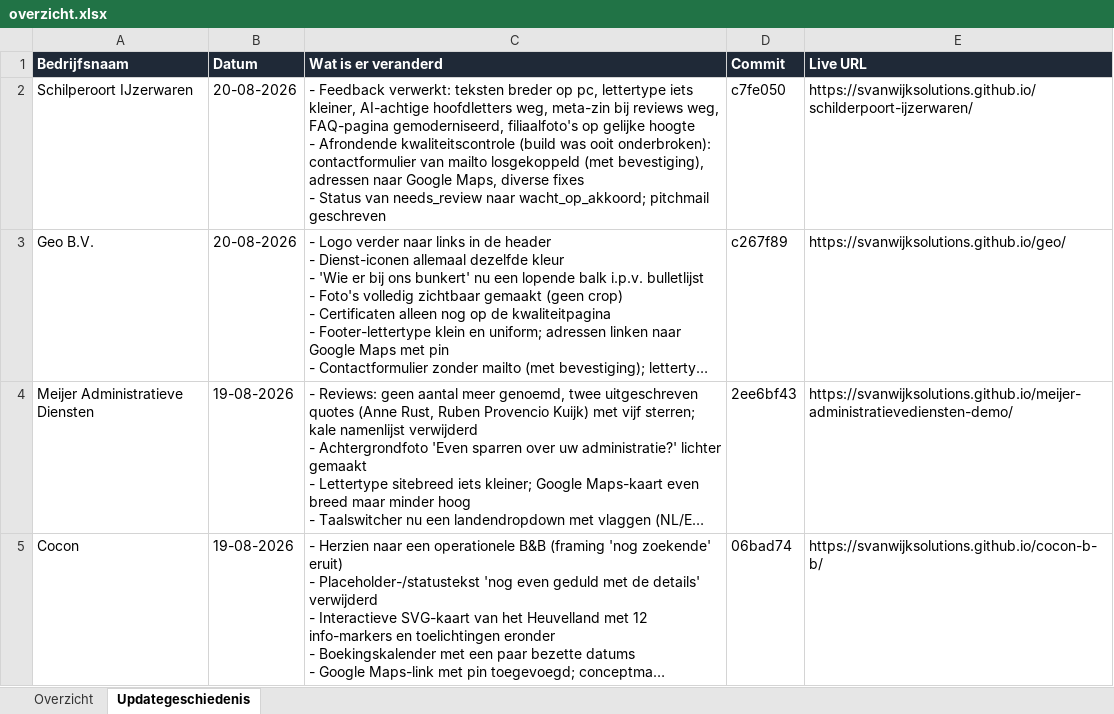
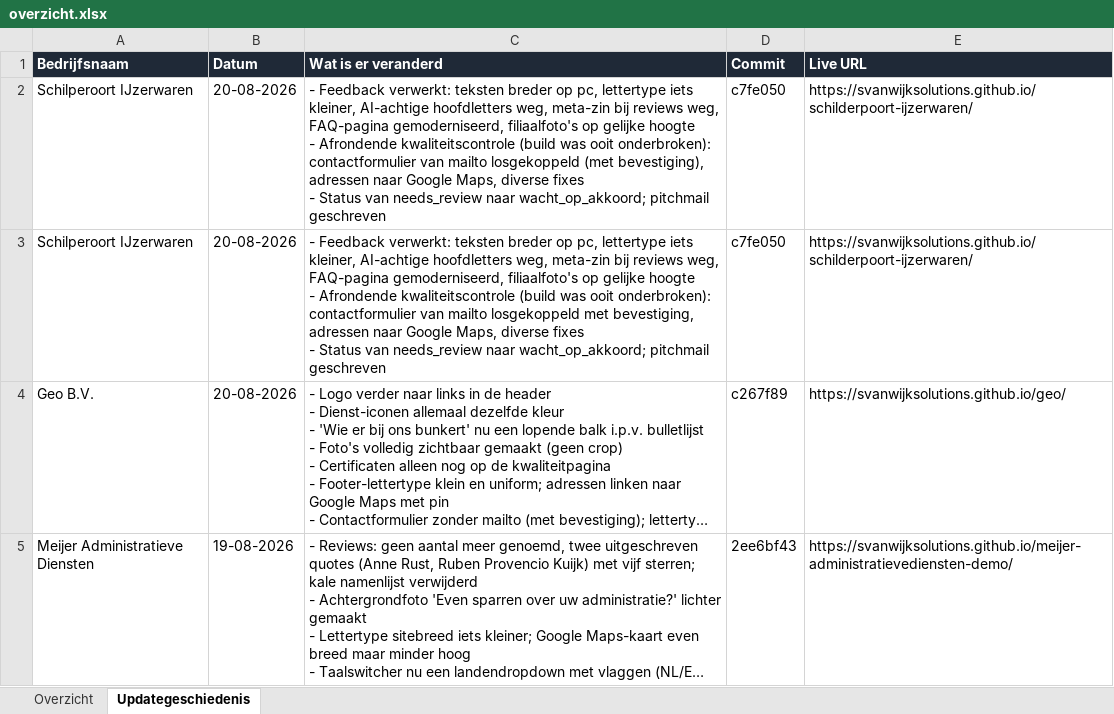
Before and after one commit to svanwijksolutions/demo-site-queue, an Excel workbook: overzicht.xlsx, sheet Updategeschiedenis, drawn as a sheet; only a part is shown; the shorter side is filled out with more unchanged rows; long unchanged cells end in …; values as stored, in another font and other column widths than the file's, no borders; table styles not drawn; ↵ is a line break in a cell; the diff names each change by its address in the sheet, - before the commit and + after, or states it on an @@ line.

```diff
--- a/overzicht.xlsx (sheet Updategeschiedenis)
+++ b/overzicht.xlsx (sheet Updategeschiedenis)
+row 3: Schilperoort IJzerwaren | 20-08-2026 | - Feedback verwerkt: teksten breder op pc, lettertype iets kleiner, AI-achtige hoofdletters weg, meta-zin bij reviews weg, FAQ-pagina gemoderniseerd, filiaalfoto's op gelijke hoogte ↵ - Afrondende kwaliteitscontrole (build was ooit onderbroken): contactformulier van mailto losgekoppeld met bevestiging, adressen naar Google Maps, diverse fixes ↵ - Status van needs_review naar wacht_op_akkoord; pitchmail geschreven | c7fe050 | https://svanwijksolutions.github.io/schilderpoort-ijzerwaren/
```
Also changed, not shown: sheet Overzicht, 1 other file.
